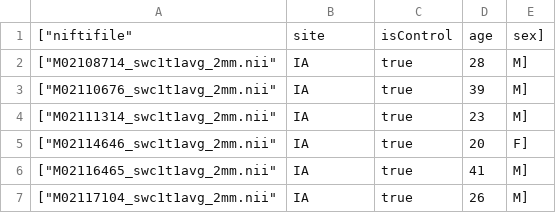
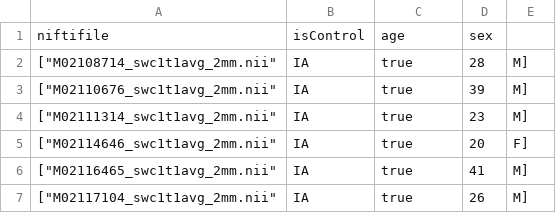
Before and after one commit to trendscenter/coinstac-regression-vbm-data, a CSV file: drafts/site1_covariate_mega.csv, drawn as a sheet; only a part is shown; removed rows and columns are numbered as before the commit, all else as after; the diff names each change by its address in the sheet, - before the commit and + after, or states it on an @@ line.

```diff
--- a/drafts/site1_covariate_mega.csv
+++ b/drafts/site1_covariate_mega.csv
-row 1: ["niftifile" | site | isControl | age | sex]
+row 1: niftifile | isControl | age | sex
```
Also changed, not shown: 2 other files.
